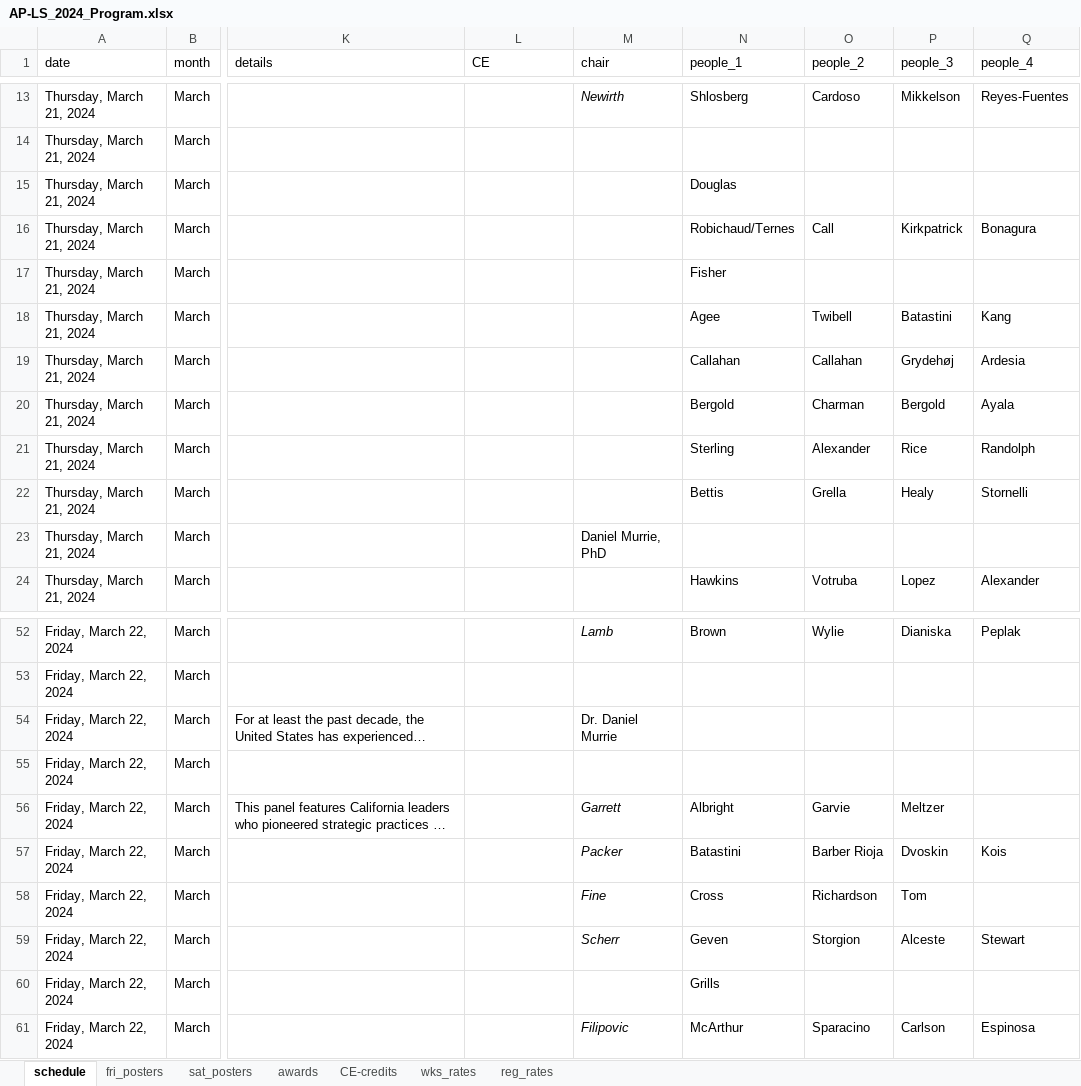
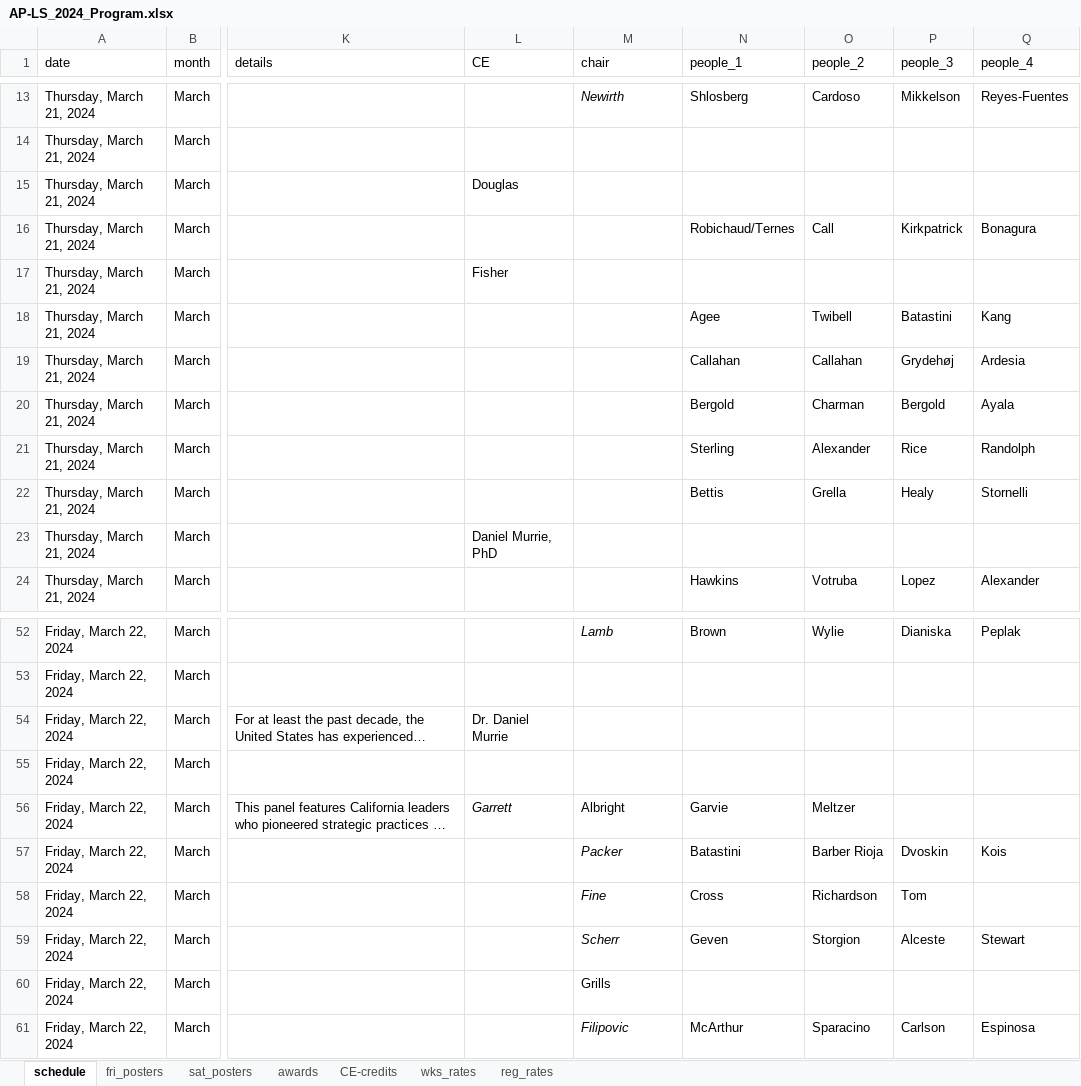
Before and after one commit to emmarshall/apls-org, an Excel workbook: conferences/AP-LS_2024_Program.xlsx, sheet schedule, drawn as a sheet; only a part is shown, gaps mark what is left out; long unchanged cells end in …; values as stored, in another font and other column widths than the file's, no borders; the diff covers the shown part only; the diff names each change by its address in the sheet, - before the commit and + after, or states it on an @@ line.

```diff
--- a/conferences/AP-LS_2024_Program.xlsx (sheet schedule)
+++ b/conferences/AP-LS_2024_Program.xlsx (sheet schedule)
-L15 (CE): (empty)
+L15 (CE): Douglas
-N15 (people_1): Douglas
+N15 (people_1): (empty)
-L17 (CE): (empty)
+L17 (CE): Fisher
-N17 (people_1): Fisher
+N17 (people_1): (empty)
-L23 (CE): (empty)
+L23 (CE): Daniel Murrie, PhD
-M23 (chair): Daniel Murrie, PhD
+M23 (chair): (empty)
-L54 (CE): (empty)
+L54 (CE): Dr. Daniel Murrie
-M54 (chair): Dr. Daniel Murrie
+M54 (chair): (empty)
-L56 (CE): (empty)
+L56 (CE): Garrett
-M56 (chair): Garrett
+M56 (chair): Albright
-M56 italic: on
+M56 italic: off
-N56 (people_1): Albright
+N56 (people_1): Garvie
-O56 (people_2): Garvie
+O56 (people_2): Meltzer
-P56 (people_3): Meltzer
+P56 (people_3): (empty)
-M60 (chair): (empty)
+M60 (chair): Grills
-N60 (people_1): Grills
+N60 (people_1): (empty)
```
Also changed, not shown: 32 edited cells and cell formats elsewhere in this sheet, 10 other files.
